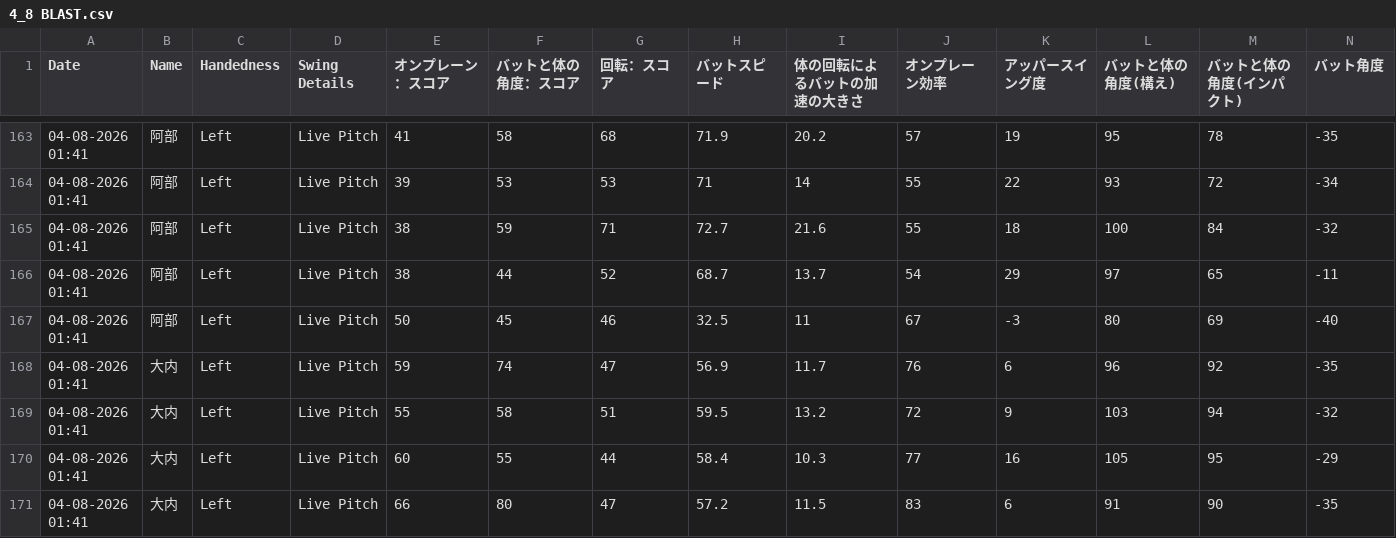
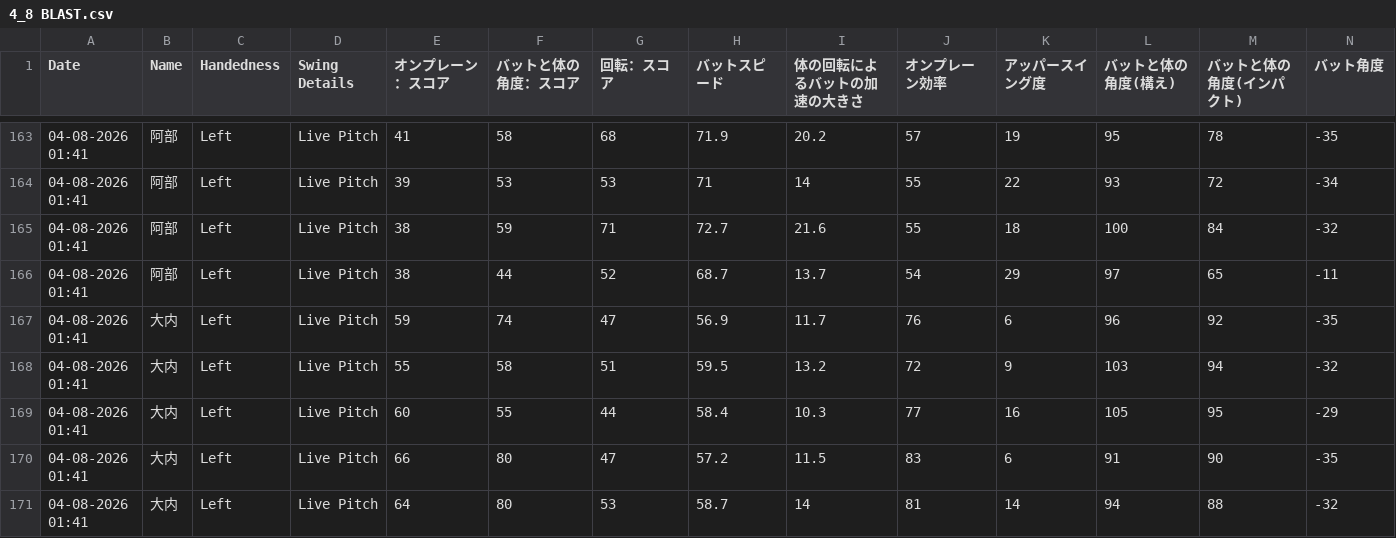
Before and after one commit to kkot4236/waseda-batting-analyze, a CSV file: data/4_8 BLAST.csv, drawn as a sheet; only a part is shown, gaps mark what is left out; the shorter side is filled out with more unchanged rows; rows hold the shown columns only; the diff names each change by its address in the sheet, - before the commit and + after, or states it on an @@ line.

Commit message:
Update 4_8 BLAST.csv

```diff
--- a/data/4_8 BLAST.csv
+++ b/data/4_8 BLAST.csv
-row 167: 04-08-2026 01:41 | 阿部 | Left | Live Pitch | 50 | 45 | 46 | 32.5 | 11 | 67 | -3 | 80 | 69 | -40
```
